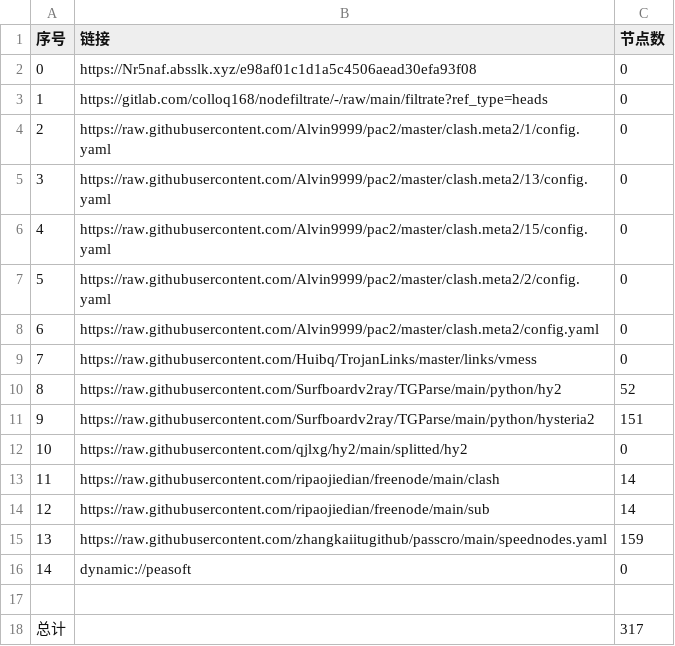
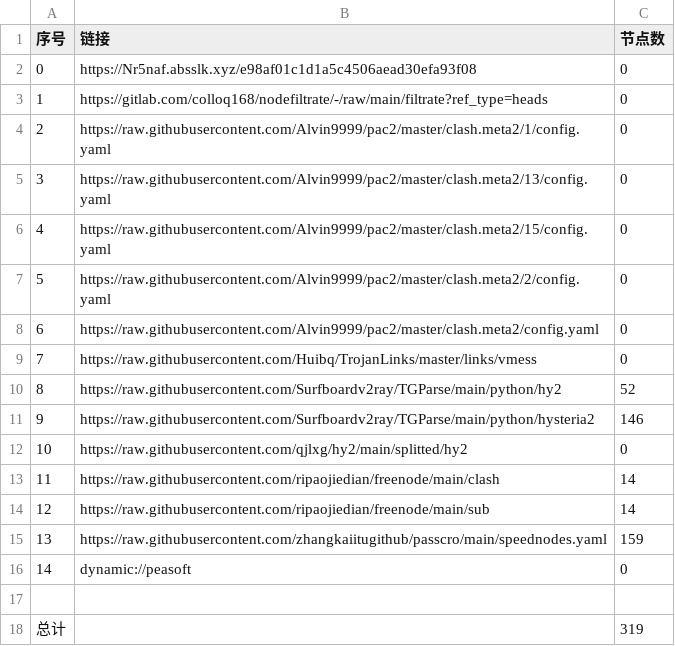
Before and after one commit to mkmkgo/AutoMergePublicNodes, a CSV file: list_result.csv, drawn as a sheet.

```diff
--- a/list_result.csv
+++ b/list_result.csv
@@ -10,3 +10,3 @@
 8,https://raw.githubusercontent.com/Surfboardv2ray/TGParse/main/python/hy2,52
-9,https://raw.githubusercontent.com/Surfboardv2ray/TGParse/main/python/hysteria2,151
+9,https://raw.githubusercontent.com/Surfboardv2ray/TGParse/main/python/hysteria2,146
 10,https://raw.githubusercontent.com/qjlxg/hy2/main/splitted/hy2,0
@@ -17,2 +17,2 @@
 
-总计,,317
+总计,,319
```
Also changed, not shown: 6 other files.
